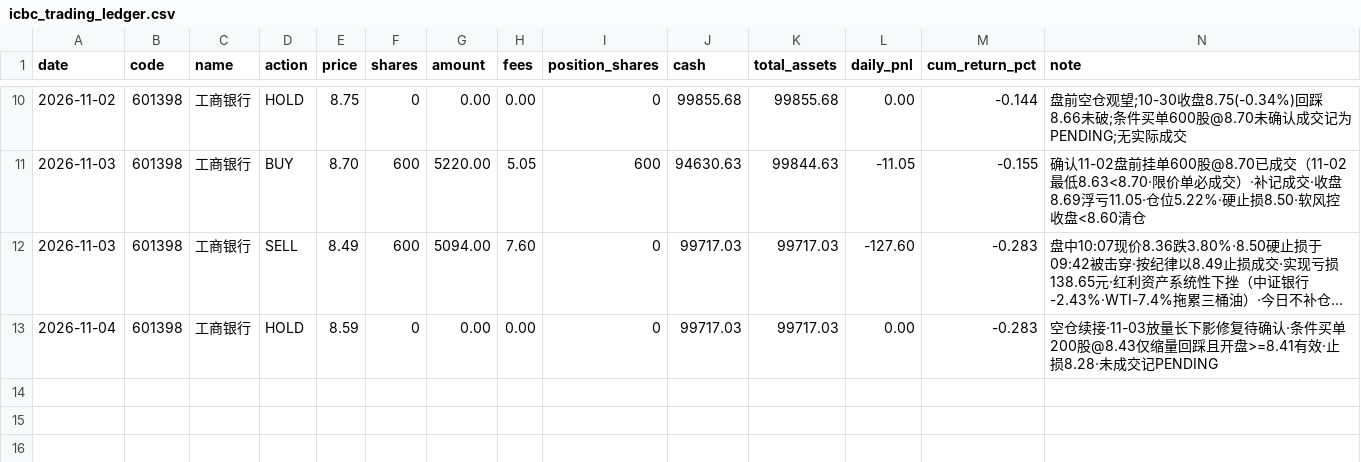
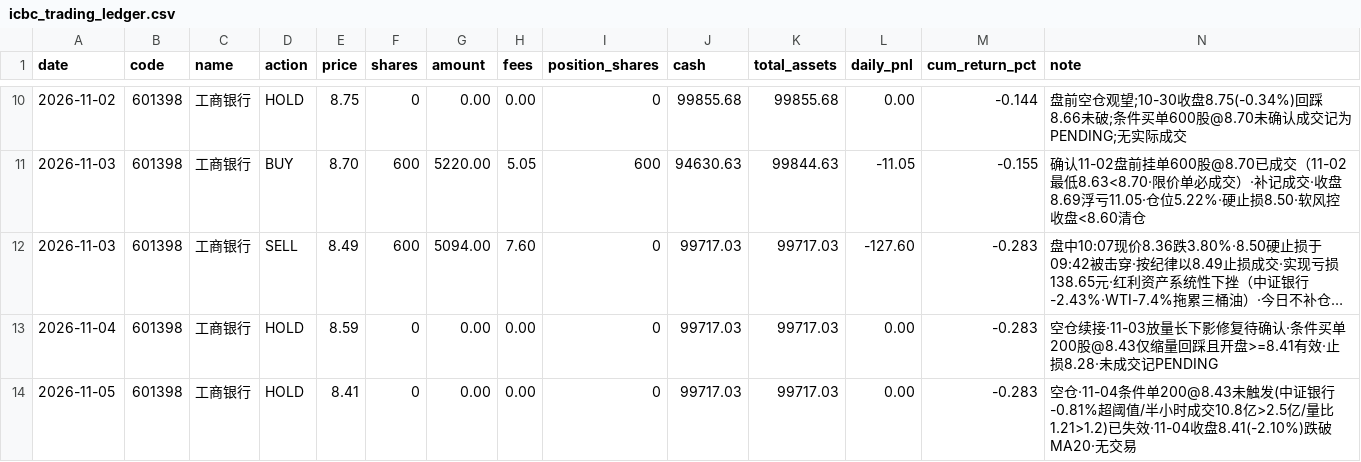
Before and after one commit to whpwwy/601398Search, a CSV file: icbc_trading_ledger.csv, drawn as a sheet; only a part is shown, gaps mark what is left out; long unchanged cells end in ….

```diff
--- a/icbc_trading_ledger.csv
+++ b/icbc_trading_ledger.csv
@@ -13 +13,2 @@ date,code,name,action,price,shares,amount,fees,position_shares,cash,total_assets
 2026-11-04,601398,工商银行,HOLD,8.59,0,0.00,0.00,0,99717.03,99717.03,0.00,-0.283,空仓续接·11-03放量长下影修复待确认·条件买单200股@8.43仅缩量回踩且开盘>=8.41有效·止损8.28·未成交记PENDING
+2026-11-05,601398,工商银行,HOLD,8.41,0,0.00,0.00,0,99717.03,99717.03,0.00,-0.283,空仓·11-04条件单200@8.43未触发(中证银行-0.81%超阈值/半小时成交10.8亿>2.5亿/量比1.21>1.2)已失效·11-04收盘8.41(-2.10%)跌破MA20·无交易
```
Also changed, not shown: 2 other files.
